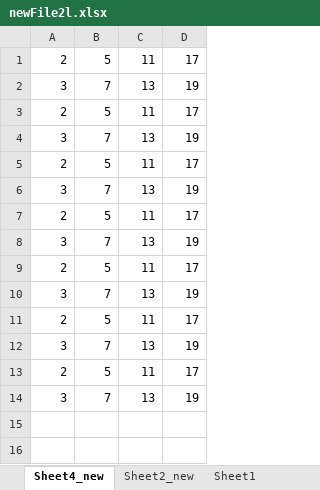
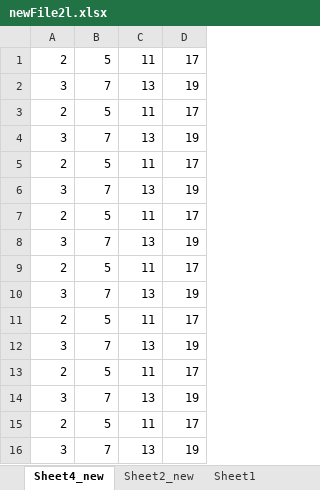
Before and after one commit to UiPath/codedautomations-samples, an Excel workbook: CodedExcelDemo/newFile2l.xlsx, sheet Sheet4_new, drawn as a sheet; values as stored, in another font and other column widths than the file's, no borders; the diff names each change by its address in the sheet, - before the commit and + after, or states it on an @@ line.

```diff
--- a/CodedExcelDemo/newFile2l.xlsx (sheet Sheet4_new)
+++ b/CodedExcelDemo/newFile2l.xlsx (sheet Sheet4_new)
+row 15: 2 | 5 | 11 | 17
+row 16: 3 | 7 | 13 | 19
```
Also changed, not shown: sheet Sheet2_new, CodedExcelDemo/codedExcel3.xlsx, CodedExcelDemo/withMacros.xlsm, 10 other files.
